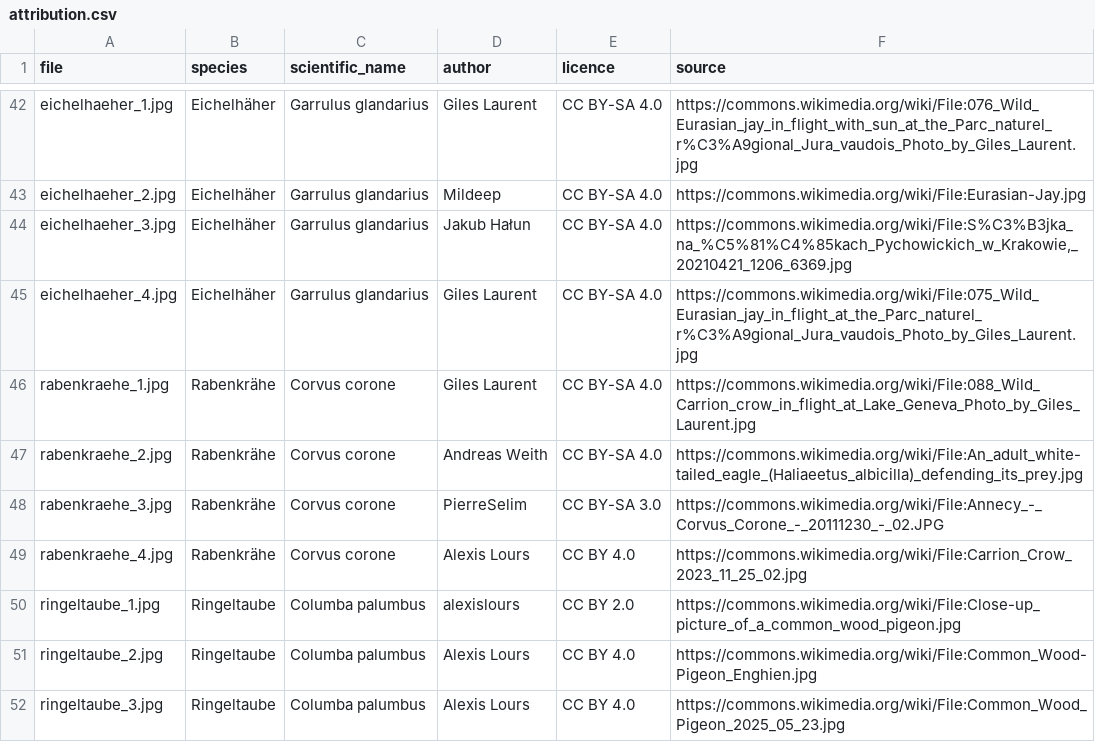
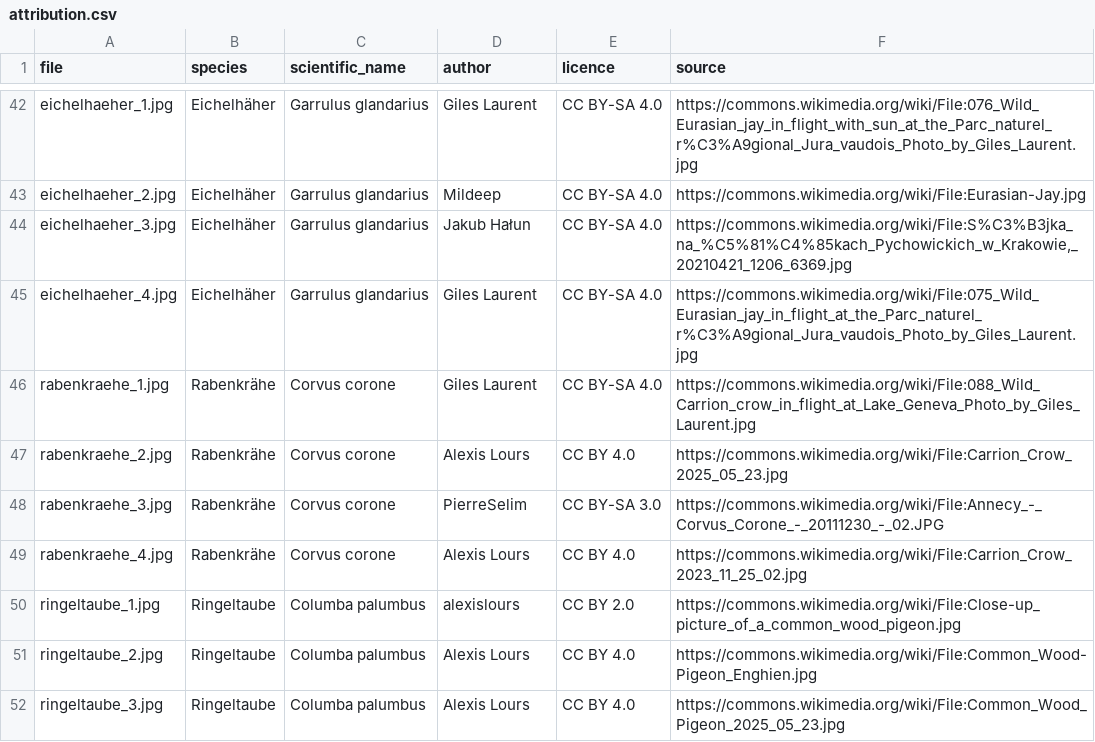
Before and after one commit to aihpi/workshop-rag, a CSV file: notebooks/raw_data/birds/attribution.csv, drawn as a sheet; only a part is shown, gaps mark what is left out.

```diff
--- a/notebooks/raw_data/birds/attribution.csv
+++ b/notebooks/raw_data/birds/attribution.csv
@@ -46,3 +46,3 @@ eichelhaeher_4.jpg,Eichelhäher,Garrulus glandarius,Giles Laurent,CC BY-SA 4.0,h
 rabenkraehe_1.jpg,Rabenkrähe,Corvus corone,Giles Laurent,CC BY-SA 4.0,https://commons.wikimedia.org/wiki/File:088_Wild_Carrion_crow_in_flight_at_Lake_Geneva_Photo_by_Giles_Laurent.jpg
-rabenkraehe_2.jpg,Rabenkrähe,Corvus corone,Andreas Weith,CC BY-SA 4.0,https://commons.wikimedia.org/wiki/File:An_adult_white-tailed_eagle_(Haliaeetus_albicilla)_defending_its_prey.jpg
+rabenkraehe_2.jpg,Rabenkrähe,Corvus corone,Alexis Lours,CC BY 4.0,https://commons.wikimedia.org/wiki/File:Carrion_Crow_2025_05_23.jpg
 rabenkraehe_3.jpg,Rabenkrähe,Corvus corone,PierreSelim,CC BY-SA 3.0,https://commons.wikimedia.org/wiki/File:Annecy_-_Corvus_Corone_-_20111230_-_02.JPG
```
Also changed, not shown: 2 other files.
